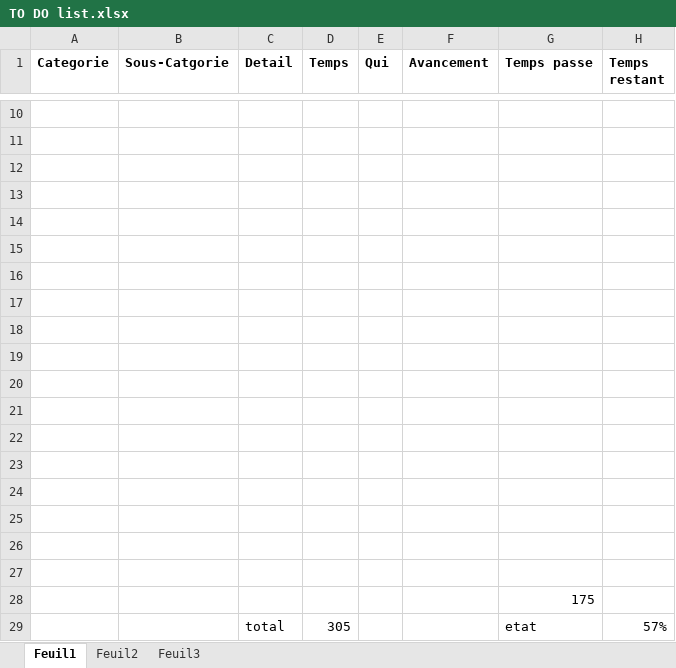
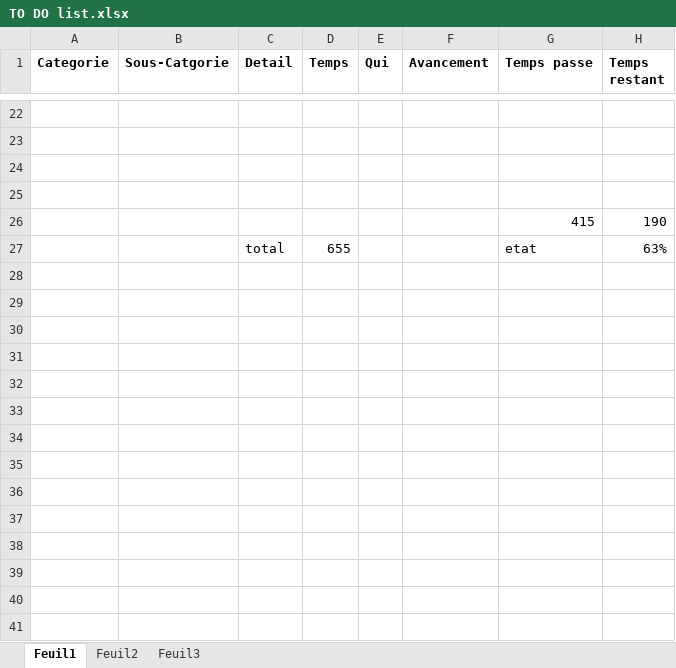
Before and after one commit to NoahRaw/transfertDeFichier, an Excel workbook: TO DO list.xlsx, sheet Feuil1, drawn as a sheet; only a part is shown, gaps mark what is left out; values as stored, in another font and other column widths than the file's, no borders; removed rows and columns are numbered as before the commit, all else as after; the diff covers the shown part only; the diff names each change by its address in the sheet, - before the commit and + after, or states it on an @@ line.

```diff
--- a/TO DO list.xlsx (sheet Feuil1)
+++ b/TO DO list.xlsx (sheet Feuil1)
-row 26: (empty)
+row 26:  |  |  |  |  |  | 415 | 190
-row 27: (empty)
+row 27:  |  | total | 655 |  |  | etat | 63%
-row 16: (empty)
-row 17: (empty)
-row 18: (empty)
-row 19: (empty)
-row 20: (empty)
-row 21: (empty)
-row 22: (empty)
-row 23: (empty)
-row 24: (empty)
-row 25: (empty)
-row 26: (empty)
-row 27: (empty)
-row 28:  |  |  |  |  |  | 175
-row 29:  |  | total | 305 |  |  | etat | 57%
```
Also changed, not shown: 14 added rows, 2 removed rows and 2 edited cells elsewhere in this sheet, formulas that keep their value, 40 other files.
